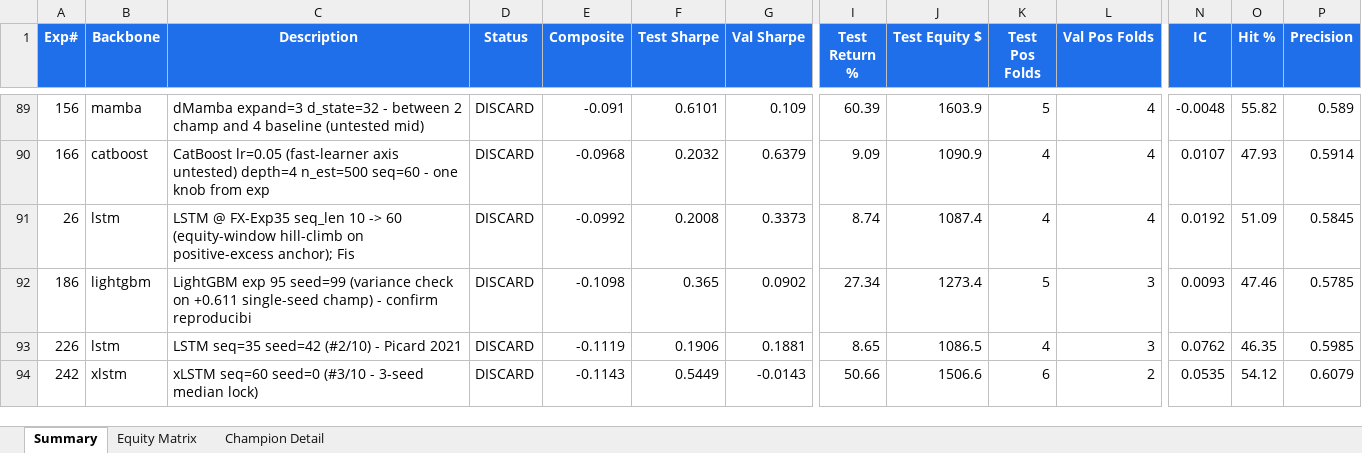
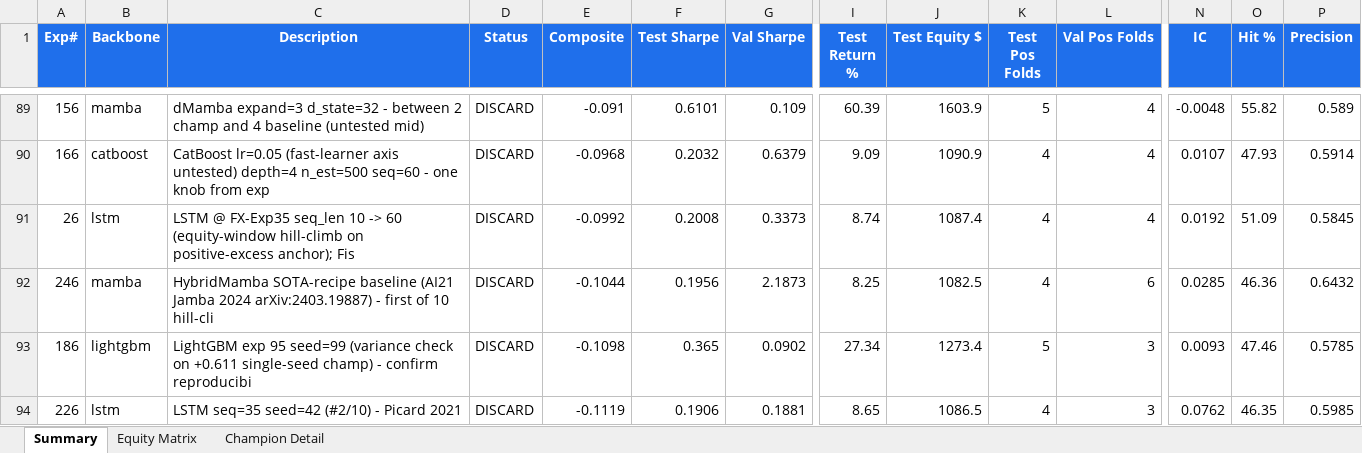
Before and after one commit to dlmastery/autoresearch, an Excel workbook: docs/index_stock_dashboard/autoresearch_equity.xlsx, sheet Summary, drawn as a sheet; only a part is shown, gaps mark what is left out; the shorter side is filled out with more unchanged rows; values as stored, in another font and other column widths than the file's, no borders; conditional formats not drawn; rows hold the shown columns only; the diff names each change by its address in the sheet, - before the commit and + after, or states it on an @@ line.

Commit message:
QQQ exp 246 HybridMamba baseline -0.10 (Jamba 2024); exp 247 CrossMamba baseline (Zhao 2024)

```diff
--- a/docs/index_stock_dashboard/autoresearch_equity.xlsx (sheet Summary)
+++ b/docs/index_stock_dashboard/autoresearch_equity.xlsx (sheet Summary)
+row 92: 246 | mamba | HybridMamba SOTA-recipe baseline (AI21 Jamba 2024 arXiv:2403.19887) - first of 10 hill-cli | DISCARD | -0.1044 | 0.1956 | 2.1873 | 8.25 | 1082.5 | 4 | 6 | 0.0285 | 46.36 | 0.6432
```
Also changed, not shown: sheet Equity Matrix, charts or pictures, 10 other files.
